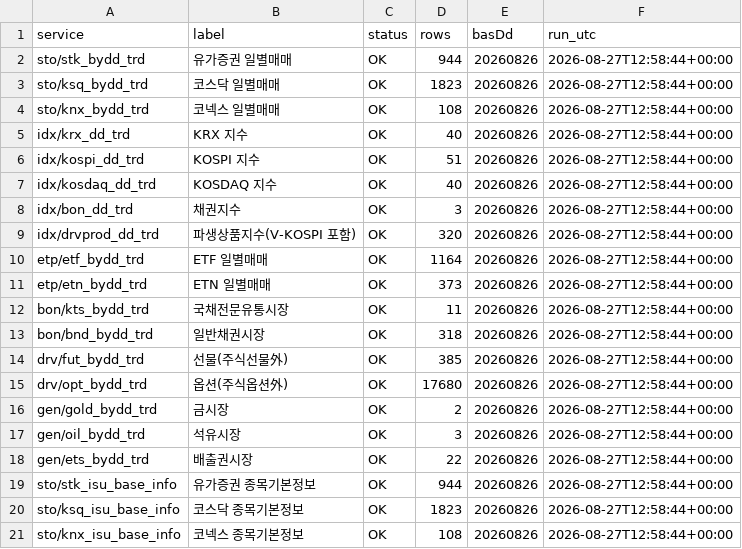
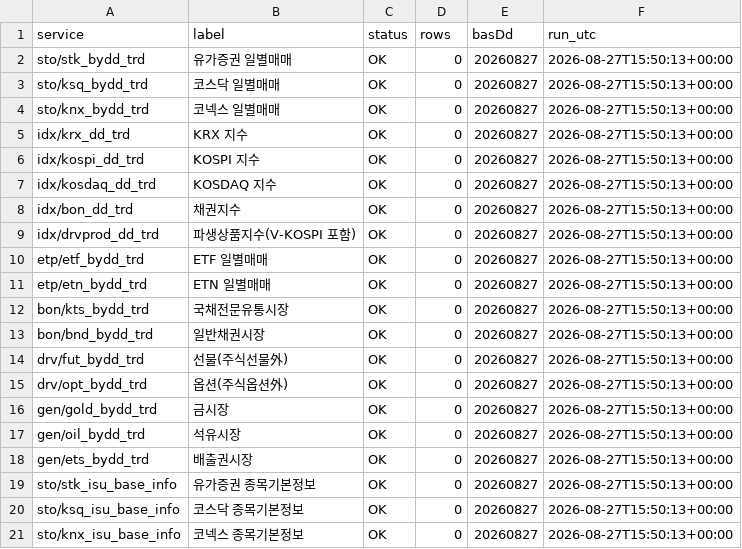
Before and after one commit to Leelll1/Screen, a CSV file: results/krx/status.csv, drawn as a sheet.

```diff
--- a/results/krx/status.csv
+++ b/results/krx/status.csv
@@ -1,21 +1,21 @@
 service,label,status,rows,basDd,run_utc
-sto/stk_bydd_trd,유가증권 일별매매,OK,944,20260826,2026-08-27T12:58:44+00:00
-sto/ksq_bydd_trd,코스닥 일별매매,OK,1823,20260826,2026-08-27T12:58:44+00:00
-sto/knx_bydd_trd,코넥스 일별매매,OK,108,20260826,2026-08-27T12:58:44+00:00
-idx/krx_dd_trd,KRX 지수,OK,40,20260826,2026-08-27T12:58:44+00:00
-idx/kospi_dd_trd,KOSPI 지수,OK,51,20260826,2026-08-27T12:58:44+00:00
-idx/kosdaq_dd_trd,KOSDAQ 지수,OK,40,20260826,2026-08-27T12:58:44+00:00
-idx/bon_dd_trd,채권지수,OK,3,20260826,2026-08-27T12:58:44+00:00
-idx/drvprod_dd_trd,파생상품지수(V-KOSPI 포함),OK,320,20260826,2026-08-27T12:58:44+00:00
-etp/etf_bydd_trd,ETF 일별매매,OK,1164,20260826,2026-08-27T12:58:44+00:00
-etp/etn_bydd_trd,ETN 일별매매,OK,373,20260826,2026-08-27T12:58:44+00:00
-bon/kts_bydd_trd,국채전문유통시장,OK,11,20260826,2026-08-27T12:58:44+00:00
-bon/bnd_bydd_trd,일반채권시장,OK,318,20260826,2026-08-27T12:58:44+00:00
-drv/fut_bydd_trd,선물(주식선물外),OK,385,20260826,2026-08-27T12:58:44+00:00
-drv/opt_bydd_trd,옵션(주식옵션外),OK,17680,20260826,2026-08-27T12:58:44+00:00
-gen/gold_bydd_trd,금시장,OK,2,20260826,2026-08-27T12:58:44+00:00
-gen/oil_bydd_trd,석유시장,OK,3,20260826,2026-08-27T12:58:44+00:00
-gen/ets_bydd_trd,배출권시장,OK,22,20260826,2026-08-27T12:58:44+00:00
-sto/stk_isu_base_info,유가증권 종목기본정보,OK,944,20260826,2026-08-27T12:58:44+00:00
-sto/ksq_isu_base_info,코스닥 종목기본정보,OK,1823,20260826,2026-08-27T12:58:44+00:00
-sto/knx_isu_base_info,코넥스 종목기본정보,OK,108,20260826,2026-08-27T12:58:44+00:00
+sto/stk_bydd_trd,유가증권 일별매매,OK,0,20260827,2026-08-27T15:50:13+00:00
+sto/ksq_bydd_trd,코스닥 일별매매,OK,0,20260827,2026-08-27T15:50:13+00:00
+sto/knx_bydd_trd,코넥스 일별매매,OK,0,20260827,2026-08-27T15:50:13+00:00
+idx/krx_dd_trd,KRX 지수,OK,0,20260827,2026-08-27T15:50:13+00:00
+idx/kospi_dd_trd,KOSPI 지수,OK,0,20260827,2026-08-27T15:50:13+00:00
+idx/kosdaq_dd_trd,KOSDAQ 지수,OK,0,20260827,2026-08-27T15:50:13+00:00
+idx/bon_dd_trd,채권지수,OK,0,20260827,2026-08-27T15:50:13+00:00
+idx/drvprod_dd_trd,파생상품지수(V-KOSPI 포함),OK,0,20260827,2026-08-27T15:50:13+00:00
+etp/etf_bydd_trd,ETF 일별매매,OK,0,20260827,2026-08-27T15:50:13+00:00
+etp/etn_bydd_trd,ETN 일별매매,OK,0,20260827,2026-08-27T15:50:13+00:00
+bon/kts_bydd_trd,국채전문유통시장,OK,0,20260827,2026-08-27T15:50:13+00:00
+bon/bnd_bydd_trd,일반채권시장,OK,0,20260827,2026-08-27T15:50:13+00:00
+drv/fut_bydd_trd,선물(주식선물外),OK,0,20260827,2026-08-27T15:50:13+00:00
+drv/opt_bydd_trd,옵션(주식옵션外),OK,0,20260827,2026-08-27T15:50:13+00:00
+gen/gold_bydd_trd,금시장,OK,0,20260827,2026-08-27T15:50:13+00:00
+gen/oil_bydd_trd,석유시장,OK,0,20260827,2026-08-27T15:50:13+00:00
+gen/ets_bydd_trd,배출권시장,OK,0,20260827,2026-08-27T15:50:13+00:00
+sto/stk_isu_base_info,유가증권 종목기본정보,OK,0,20260827,2026-08-27T15:50:13+00:00
+sto/ksq_isu_base_info,코스닥 종목기본정보,OK,0,20260827,2026-08-27T15:50:13+00:00
+sto/knx_isu_base_info,코넥스 종목기본정보,OK,0,20260827,2026-08-27T15:50:13+00:00
```
Also changed, not shown: results/krx/ews_daily.csv, 20 other files.
